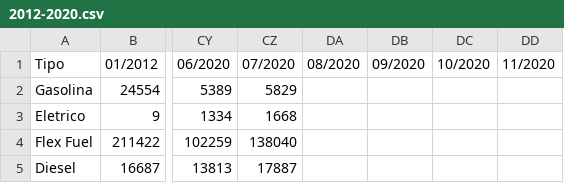
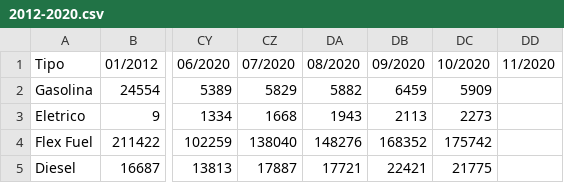
Before and after one commit to alissonsleal/frota_combustivel, a CSV file: csv/2012-2020.csv, drawn as a sheet; only a part is shown, gaps mark what is left out; the diff names each change by its address in the sheet, - before the commit and + after, or states it on an @@ line.

```diff
--- a/csv/2012-2020.csv
+++ b/csv/2012-2020.csv
-DA2 (08/2020): (empty)
+DA2 (08/2020): 5882
-DB2 (09/2020): (empty)
+DB2 (09/2020): 6459
-DC2 (10/2020): (empty)
+DC2 (10/2020): 5909
-DA3 (08/2020): (empty)
+DA3 (08/2020): 1943
-DB3 (09/2020): (empty)
+DB3 (09/2020): 2113
-DC3 (10/2020): (empty)
+DC3 (10/2020): 2273
-DA4 (08/2020): (empty)
+DA4 (08/2020): 148276
-DB4 (09/2020): (empty)
+DB4 (09/2020): 168352
-DC4 (10/2020): (empty)
+DC4 (10/2020): 175742
-DA5 (08/2020): (empty)
+DA5 (08/2020): 17721
-DB5 (09/2020): (empty)
+DB5 (09/2020): 22421
-DC5 (10/2020): (empty)
+DC5 (10/2020): 21775
```
Also changed, not shown: csv/2020.csv, csv/carros_eletricos.csv.
